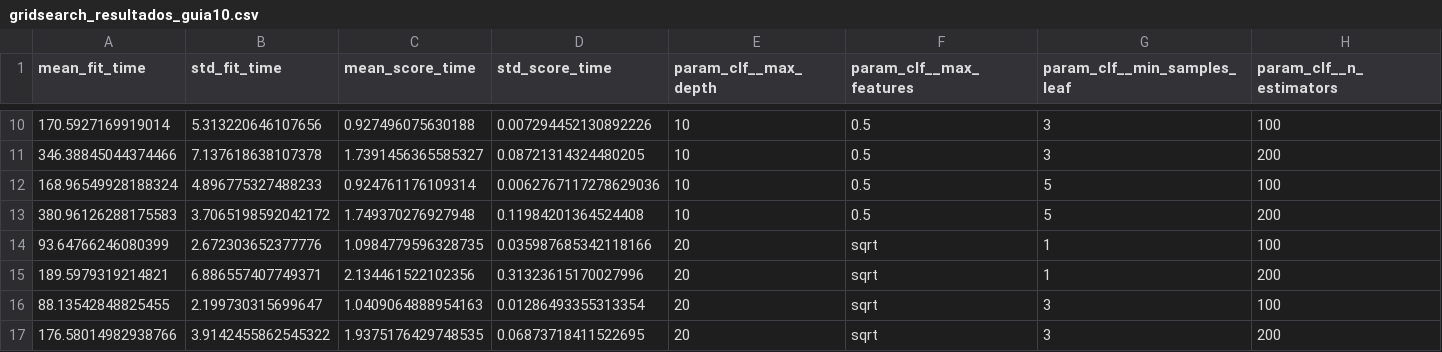
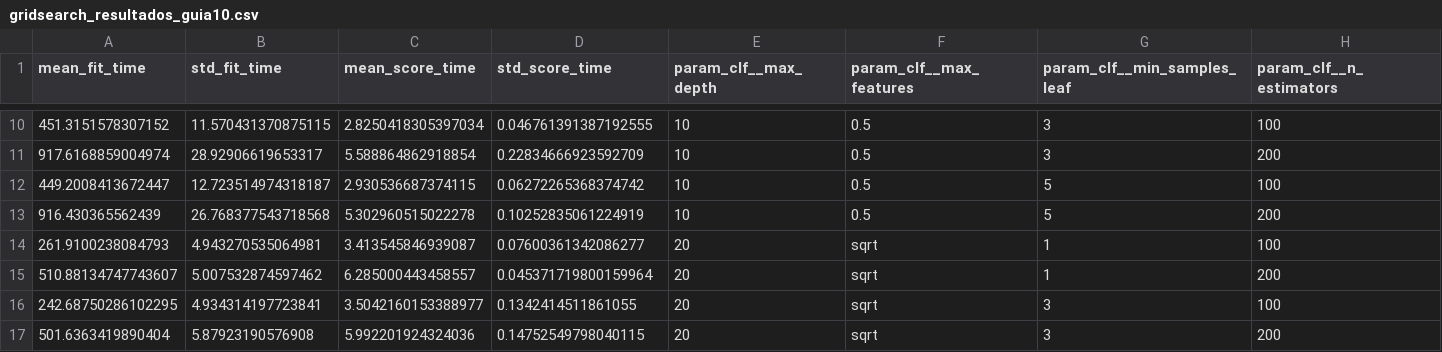
Before and after one commit to Rundrayer/Proyecto_GDIABD_Cybersecurity_Data_Analytics, a CSV file: Datos/Modelos/gridsearch_resultados_guia10.csv, drawn as a sheet; only a part is shown, gaps mark what is left out; the diff covers the shown part only; the diff names each change by its address in the sheet, - before the commit and + after, or states it on an @@ line.

```diff
--- a/Datos/Modelos/gridsearch_resultados_guia10.csv
+++ b/Datos/Modelos/gridsearch_resultados_guia10.csv
-A10 (mean_fit_time): 170.5927169919014
+A10 (mean_fit_time): 451.3151578307152
-B10 (std_fit_time): 5.313220646107656
+B10 (std_fit_time): 11.570431370875115
-C10 (mean_score_time): 0.927496075630188
+C10 (mean_score_time): 2.8250418305397034
-D10 (std_score_time): 0.007294452130892226
+D10 (std_score_time): 0.046761391387192555
-A11 (mean_fit_time): 346.38845044374466
+A11 (mean_fit_time): 917.6168859004974
-B11 (std_fit_time): 7.137618638107378
+B11 (std_fit_time): 28.92906619653317
-C11 (mean_score_time): 1.7391456365585327
+C11 (mean_score_time): 5.588864862918854
-D11 (std_score_time): 0.08721314324480205
+D11 (std_score_time): 0.22834666923592709
-A12 (mean_fit_time): 168.96549928188324
+A12 (mean_fit_time): 449.2008413672447
-B12 (std_fit_time): 4.896775327488233
+B12 (std_fit_time): 12.723514974318187
-C12 (mean_score_time): 0.924761176109314
+C12 (mean_score_time): 2.930536687374115
-D12 (std_score_time): 0.0062767117278629036
+D12 (std_score_time): 0.06272265368374742
-A13 (mean_fit_time): 380.96126288175583
+A13 (mean_fit_time): 916.430365562439
-B13 (std_fit_time): 3.7065198592042172
+B13 (std_fit_time): 26.768377543718568
-C13 (mean_score_time): 1.749370276927948
+C13 (mean_score_time): 5.302960515022278
-D13 (std_score_time): 0.11984201364524408
+D13 (std_score_time): 0.10252835061224919
-A14 (mean_fit_time): 93.64766246080399
+A14 (mean_fit_time): 261.9100238084793
-B14 (std_fit_time): 2.672303652377776
+B14 (std_fit_time): 4.943270535064981
-C14 (mean_score_time): 1.0984779596328735
+C14 (mean_score_time): 3.413545846939087
-D14 (std_score_time): 0.035987685342118166
+D14 (std_score_time): 0.07600361342086277
-A15 (mean_fit_time): 189.5979319214821
+A15 (mean_fit_time): 510.88134747743607
-B15 (std_fit_time): 6.886557407749371
+B15 (std_fit_time): 5.007532874597462
-C15 (mean_score_time): 2.134461522102356
+C15 (mean_score_time): 6.285000443458557
-D15 (std_score_time): 0.31323615170027996
+D15 (std_score_time): 0.045371719800159964
-A16 (mean_fit_time): 88.13542848825455
+A16 (mean_fit_time): 242.68750286102295
-B16 (std_fit_time): 2.199730315699647
+B16 (std_fit_time): 4.934314197723841
-C16 (mean_score_time): 1.0409064888954163
+C16 (mean_score_time): 3.5042160153388977
-D16 (std_score_time): 0.01286493355313354
+D16 (std_score_time): 0.1342414511861055
-A17 (mean_fit_time): 176.58014982938766
+A17 (mean_fit_time): 501.6363419890404
-B17 (std_fit_time): 3.9142455862545322
+B17 (std_fit_time): 5.87923190576908
-C17 (mean_score_time): 1.9375176429748535
+C17 (mean_score_time): 5.992201924324036
-D17 (std_score_time): 0.06873718411522695
+D17 (std_score_time): 0.14752549798040115
```
Also changed, not shown: 112 edited cells elsewhere in this file, Datos/Modelos/comparacion_antes_despues_guia10.csv, Datos/Modelos/comparacion_modelos_guia09.csv, 20 other files.
